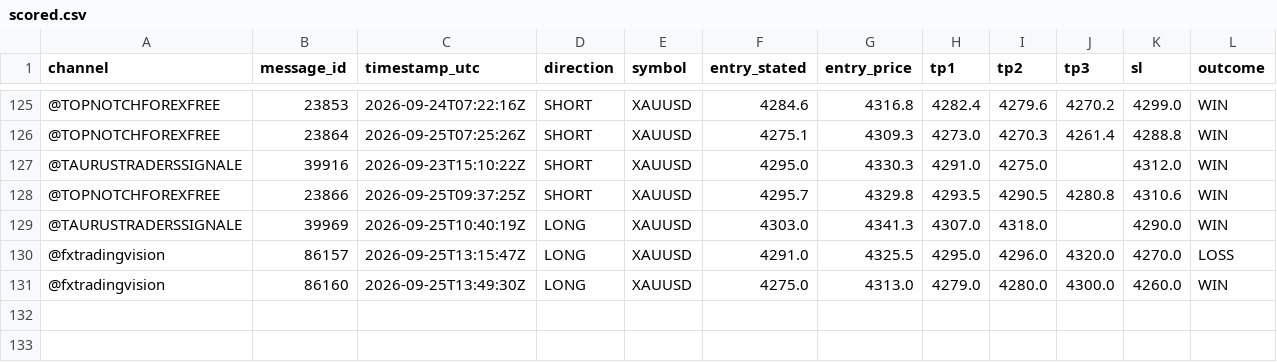
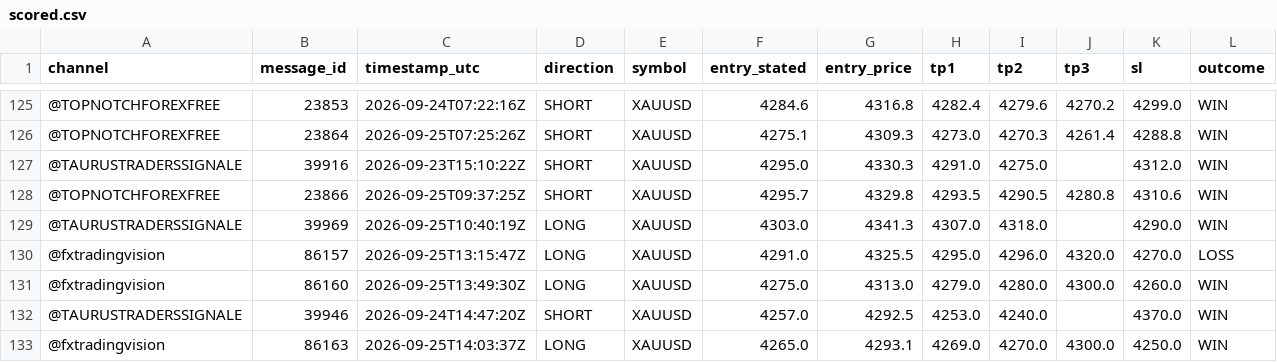
Before and after one commit to hallohallo2010-cmd/Signal-Backtesting-Ai-with-Telegram, a CSV file: scored.csv, drawn as a sheet; only a part is shown, gaps mark what is left out; rows hold the shown columns only; the diff names each change by its address in the sheet, - before the commit and + after, or states it on an @@ line.

```diff
--- a/scored.csv
+++ b/scored.csv
+row 132: @TAURUSTRADERSSIGNALE | 39946 | 2026-09-24T14:47:20Z | SHORT | XAUUSD | 4257.0 | 4292.5 | 4253.0 | 4240.0 |  | 4370.0 | WIN
+row 133: @fxtradingvision | 86163 | 2026-09-25T14:03:37Z | LONG | XAUUSD | 4265.0 | 4293.1 | 4269.0 | 4270.0 | 4300.0 | 4250.0 | WIN
```
